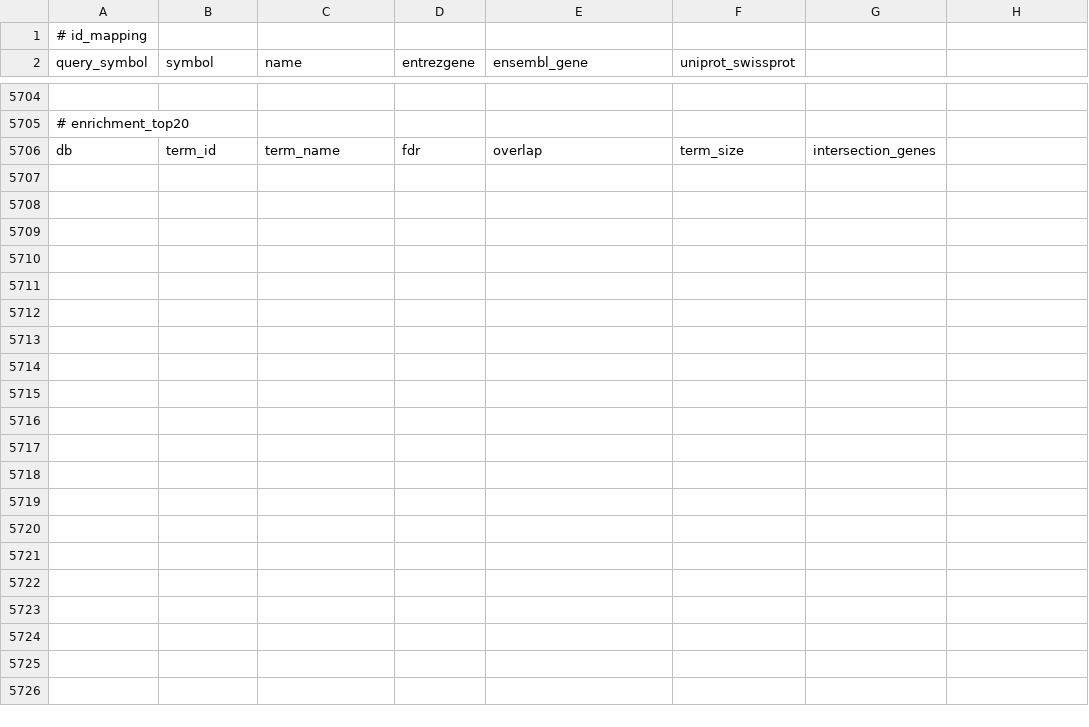
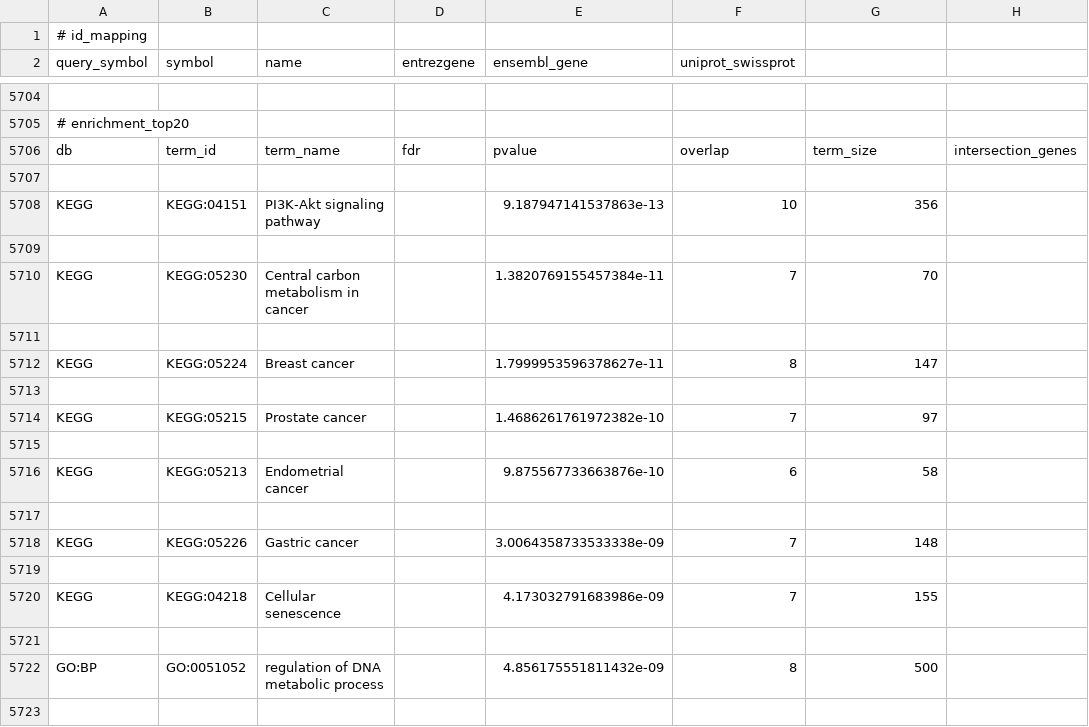
Before and after one commit to martinacsh/HAB_tarea-1, a CSV file: results/resumen.csv, drawn as a sheet; only a part is shown, gaps mark what is left out; the diff covers the shown part only; the diff names each change by its address in the sheet, - before the commit and + after, or states it on an @@ line.

```diff
--- a/results/resumen.csv
+++ b/results/resumen.csv
-E5706 (ensembl_gene): overlap
+E5706 (ensembl_gene): pvalue
-F5706 (uniprot_swissprot): term_size
+F5706 (uniprot_swissprot): overlap
-G5706: intersection_genes
+G5706: term_size
-H5706: (empty)
+H5706: intersection_genes
+row 5707: (empty)
+row 5708: KEGG | KEGG:04151 | PI3K-Akt signaling pathway |  | 9.187947141537863e-13 | 10 | 356
+row 5709: (empty)
+row 5710: KEGG | KEGG:05230 | Central carbon metabolism in cancer |  | 1.3820769155457384e-11 | 7 | 70
+row 5711: (empty)
+row 5712: KEGG | KEGG:05224 | Breast cancer |  | 1.7999953596378627e-11 | 8 | 147
+row 5713: (empty)
+row 5714: KEGG | KEGG:05215 | Prostate cancer |  | 1.4686261761972382e-10 | 7 | 97
+row 5715: (empty)
+row 5716: KEGG | KEGG:05213 | Endometrial cancer |  | 9.875567733663876e-10 | 6 | 58
+row 5717: (empty)
+row 5718: KEGG | KEGG:05226 | Gastric cancer |  | 3.0064358733533338e-09 | 7 | 148
+row 5719: (empty)
+row 5720: KEGG | KEGG:04218 | Cellular senescence |  | 4.173032791683986e-09 | 7 | 155
+row 5721: (empty)
+row 5722: GO:BP | GO:0051052 | regulation of DNA metabolic process |  | 4.856175551811432e-09 | 8 | 500
+row 5723: (empty)
```
Also changed, not shown: 23 added rows elsewhere in this file, 7 other files.
